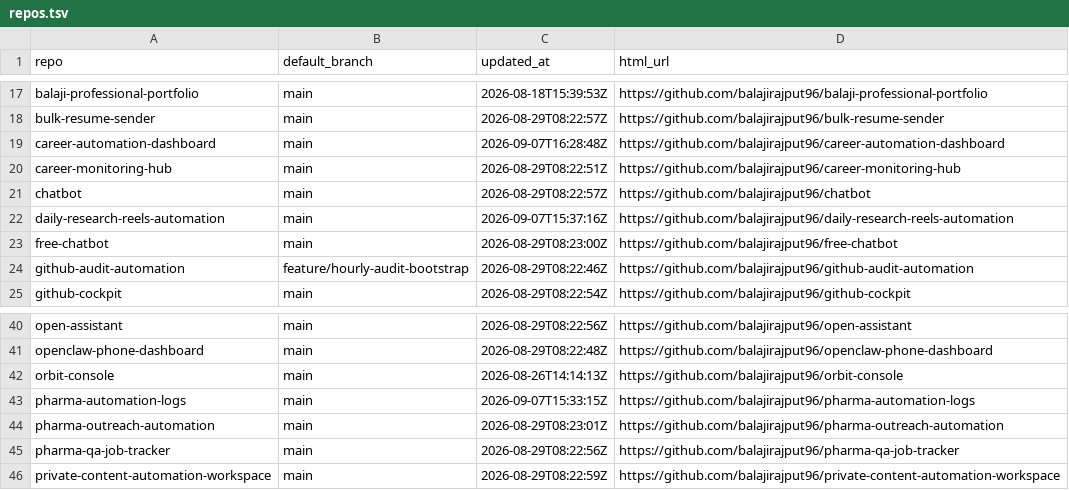
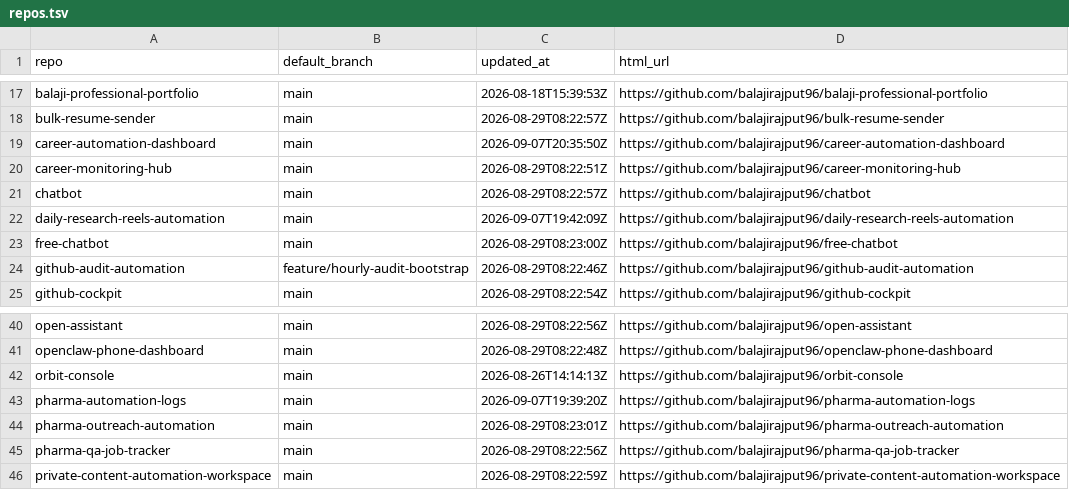
Before and after one commit to balajirajput96/github-audit-automation, a TSV file: artifacts/repos.tsv, drawn as a sheet; only a part is shown, gaps mark what is left out.

```diff
--- a/artifacts/repos.tsv
+++ b/artifacts/repos.tsv
@@ -18,6 +18,6 @@ balaji-professional-portfolio	main	2026-08-18T15:39:53Z	https://github.com/balaj
 bulk-resume-sender	main	2026-08-29T08:22:57Z	https://github.com/balajirajput96/bulk-resume-sender
-career-automation-dashboard	main	2026-09-07T16:28:48Z	https://github.com/balajirajput96/career-automation-dashboard
+career-automation-dashboard	main	2026-09-07T20:35:50Z	https://github.com/balajirajput96/career-automation-dashboard
 career-monitoring-hub	main	2026-08-29T08:22:51Z	https://github.com/balajirajput96/career-monitoring-hub
 chatbot	main	2026-08-29T08:22:57Z	https://github.com/balajirajput96/chatbot
-daily-research-reels-automation	main	2026-09-07T15:37:16Z	https://github.com/balajirajput96/daily-research-reels-automation
+daily-research-reels-automation	main	2026-09-07T19:42:09Z	https://github.com/balajirajput96/daily-research-reels-automation
 free-chatbot	main	2026-08-29T08:23:00Z	https://github.com/balajirajput96/free-chatbot
@@ -42,3 +42,3 @@ openclaw-phone-dashboard	main	2026-08-29T08:22:48Z	https://github.com/balajirajp
 orbit-console	main	2026-08-26T14:14:13Z	https://github.com/balajirajput96/orbit-console
-pharma-automation-logs	main	2026-09-07T15:33:15Z	https://github.com/balajirajput96/pharma-automation-logs
+pharma-automation-logs	main	2026-09-07T19:39:20Z	https://github.com/balajirajput96/pharma-automation-logs
 pharma-outreach-automation	main	2026-08-29T08:23:01Z	https://github.com/balajirajput96/pharma-outreach-automation
```
Also changed, not shown: artifacts/recent-failures.tsv, artifacts/recent-runs.tsv, 3 other files.
